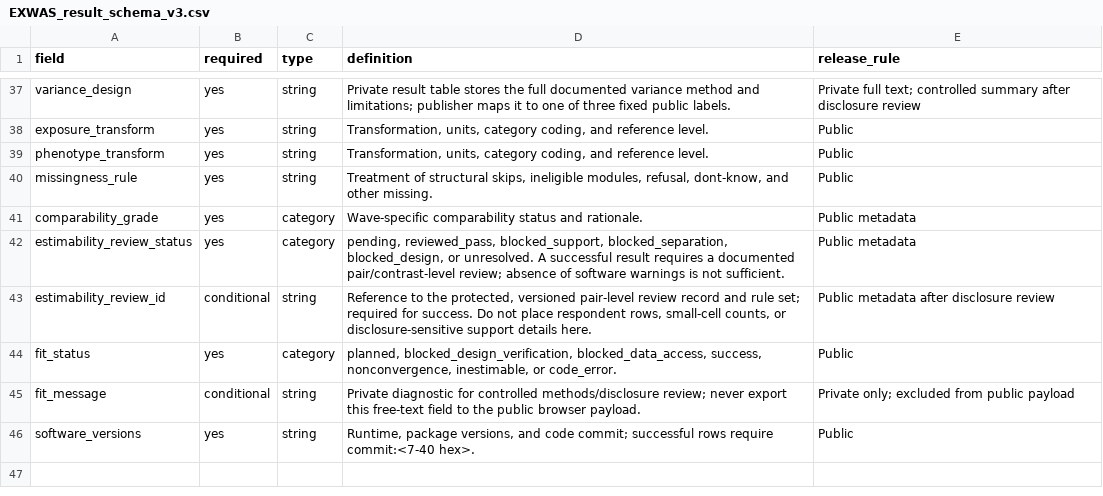
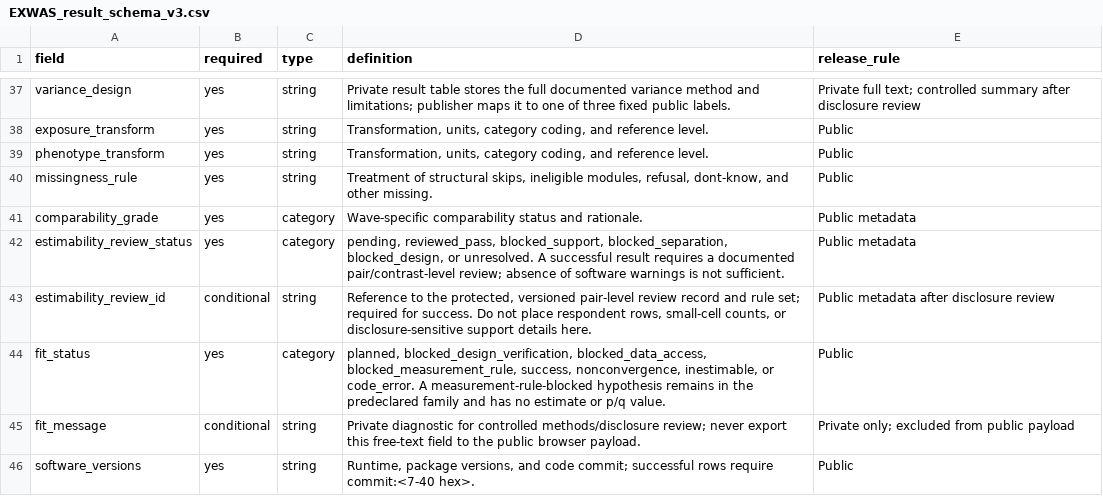
Before and after one commit to calebchu40-gif/charls-exwas-atlas, a CSV file: audit/EXWAS_result_schema_v3.csv, drawn as a sheet; only a part is shown, gaps mark what is left out.

```diff
--- a/audit/EXWAS_result_schema_v3.csv
+++ b/audit/EXWAS_result_schema_v3.csv
@@ -43,3 +43,3 @@ estimability_review_status,yes,category,"pending, reviewed_pass, blocked_support
 estimability_review_id,conditional,string,"Reference to the protected, versioned pair-level review record and rule set; required for success. Do not place respondent rows, small-cell counts, or disclosure-sensitive support details here.",Public metadata after disclosure review
-fit_status,yes,category,"planned, blocked_design_verification, blocked_data_access, success, nonconvergence, inestimable, or code_error.",Public
+fit_status,yes,category,"planned, blocked_design_verification, blocked_data_access, blocked_measurement_rule, success, nonconvergence, inestimable, or code_error. A measurement-rule-blocked hypothesis remains in the predeclared family and has no estimate or p/q value.",Public
 fit_message,conditional,string,Private diagnostic for controlled methods/disclosure review; never export this free-text field to the public browser payload.,Private only; excluded from public payload
```
Also changed, not shown: 9 other files.
